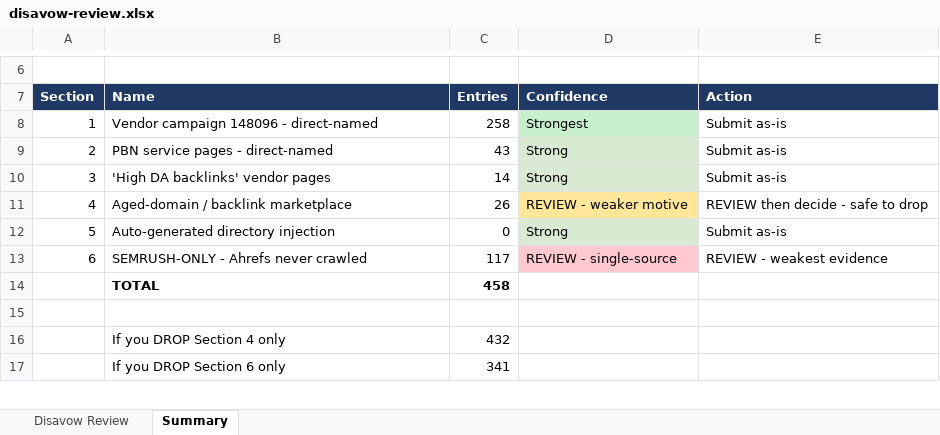
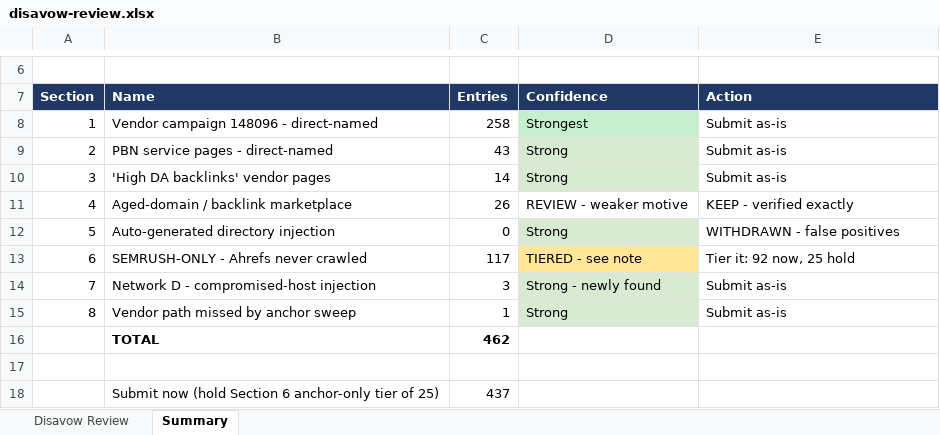
Before and after one commit to fahadahmad-ship-it/test, an Excel workbook: backlink-audit/disavow-review.xlsx, sheet Summary, drawn as a sheet; only a part is shown, gaps mark what is left out; values as stored, in another font and other column widths than the file's, no borders; removed rows and columns are numbered as before the commit, all else as after; the diff covers the shown part only; the diff names each change by its address in the sheet, - before the commit and + after, or states it on an @@ line.

```diff
--- a/backlink-audit/disavow-review.xlsx (sheet Summary)
+++ b/backlink-audit/disavow-review.xlsx (sheet Summary)
-D11 fill: #FFE699
+D11 fill: none
-E11: REVIEW then decide - safe to drop
+E11: KEEP - verified exactly
-E12: Submit as-is
+E12: WITHDRAWN - false positives
-D13: REVIEW - single-source
+D13: TIERED - see note
-D13 fill: #FFC7CE
+D13 fill: #FFE699
-E13: REVIEW - weakest evidence
+E13: Tier it: 92 now, 25 hold
+row 14: 7 | Network D - compromised-host injection | 3 | Strong - newly found | Submit as-is
+row 15: 8 | Vendor path missed by anchor sweep | 1 | Strong | Submit as-is
-C16: 458
+C16: 462
-row 16:  | If you DROP Section 4 only | 432
-row 17:  | If you DROP Section 6 only | 341
+row 18:  | Submit now (hold Section 6 anchor-only tier of 25) | 437
```
Also changed, not shown: 10 added rows, 4 edited cells, cell formats and row numbers in column A elsewhere in this sheet, sheet Disavow Review, 1 other file.
